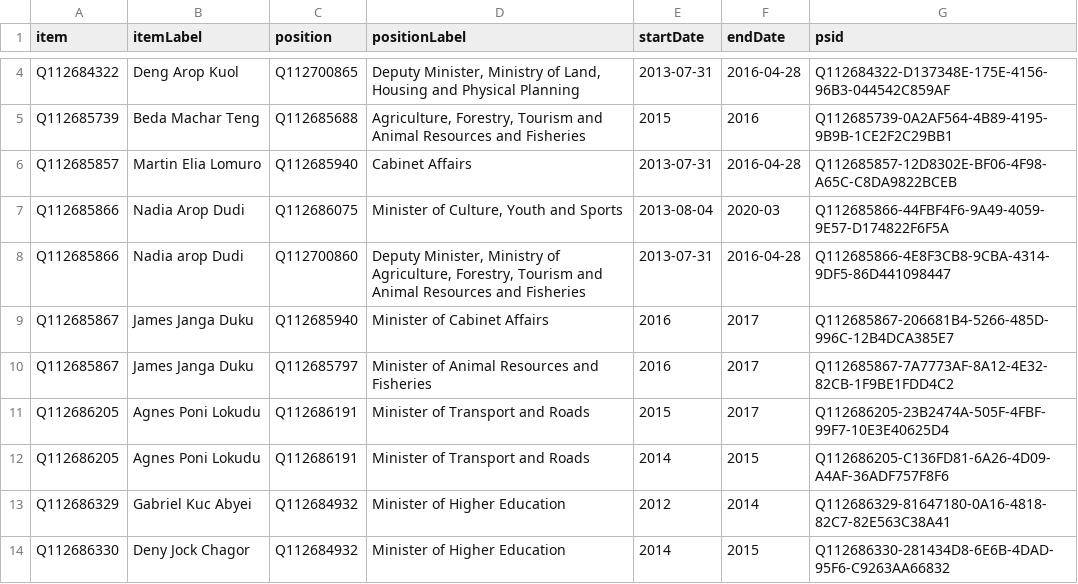
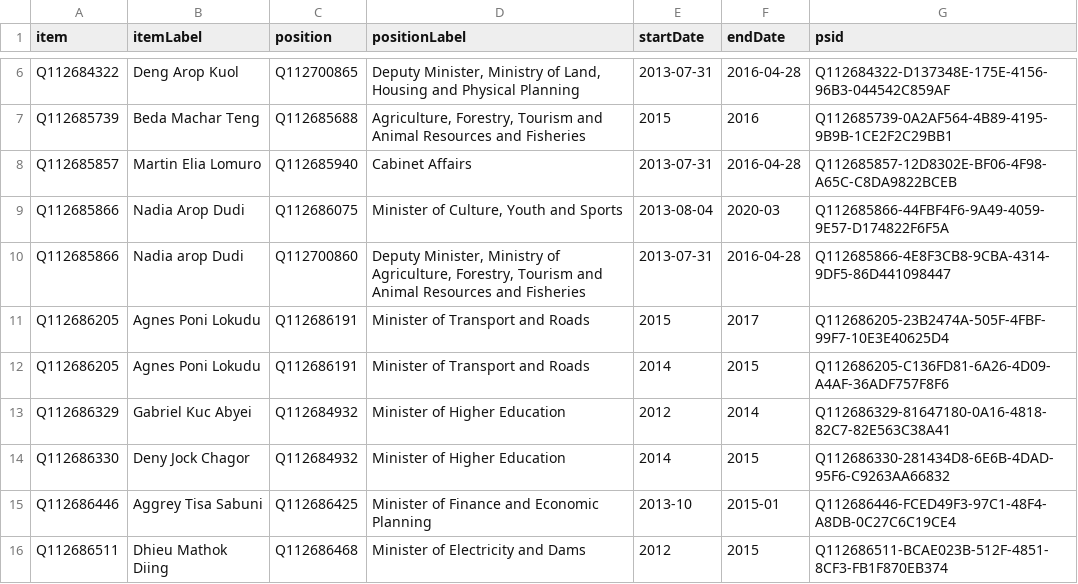
Before and after one commit to every-politician-scrapers/south-sudan, a CSV file: sources/cabinet/2013/wikidata.csv, drawn as a sheet; only a part is shown, gaps mark what is left out; the shorter side is filled out with more unchanged rows; the diff covers the shown part only.

Commit message:
refresh 2013 data

```diff
--- a/sources/cabinet/2013/wikidata.csv
+++ b/sources/cabinet/2013/wikidata.csv
@@ -8,4 +10,2 @@ Q112685866,Nadia Arop Dudi,Q112686075,"Minister of Culture, Youth and Sports",20
 Q112685866,Nadia arop Dudi,Q112700860,"Deputy Minister, Ministry of Agriculture, Forestry, Tourism and Animal Resources and Fisheries",2013-07-31,2016-04-28,Q112685866-4E8F3CB8-9CBA-4314-9DF5-86D441098447
-Q112685867,James Janga Duku,Q112685940,Minister of Cabinet Affairs,2016,2017,Q112685867-206681B4-5266-485D-996C-12B4DCA385E7
-Q112685867,James Janga Duku,Q112685797,Minister of Animal Resources and Fisheries,2016,2017,Q112685867-7A7773AF-8A12-4E32-82CB-1F9BE1FDD4C2
 Q112686205,Agnes Poni Lokudu,Q112686191,Minister of Transport and Roads,2015,2017,Q112686205-23B2474A-505F-4FBF-99F7-10E3E40625D4
```
Also changed, not shown: 2 added rows, 2 removed rows and 9 edited cells elsewhere in this file.
